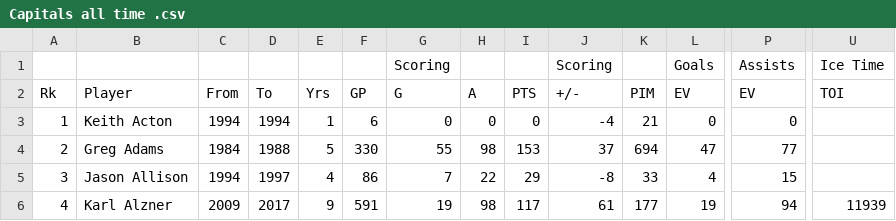
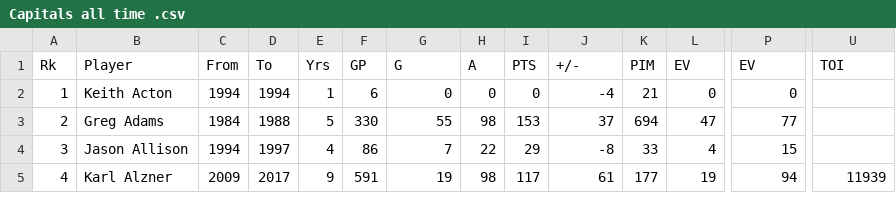
Before and after one commit to nicabey/Numerical-Methods, a CSV file: Capitals all time .csv, drawn as a sheet; only a part is shown, gaps mark what is left out; rows hold the shown columns only; the diff names each change by its address in the sheet, - before the commit and + after, or states it on an @@ line.

Commit message:
Add files via upload

```diff
--- a/Capitals all time .csv
+++ b/Capitals all time .csv
-row 1:  |  |  |  |  |  | Scoring |  |  | Scoring |  | Goals | Assists | Ice Time
```
